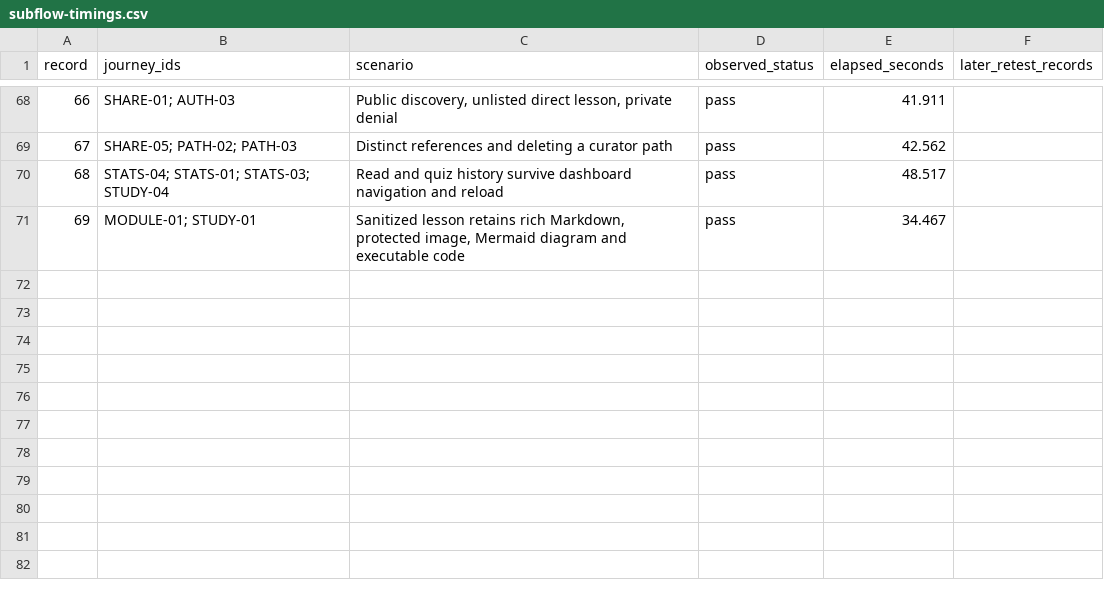
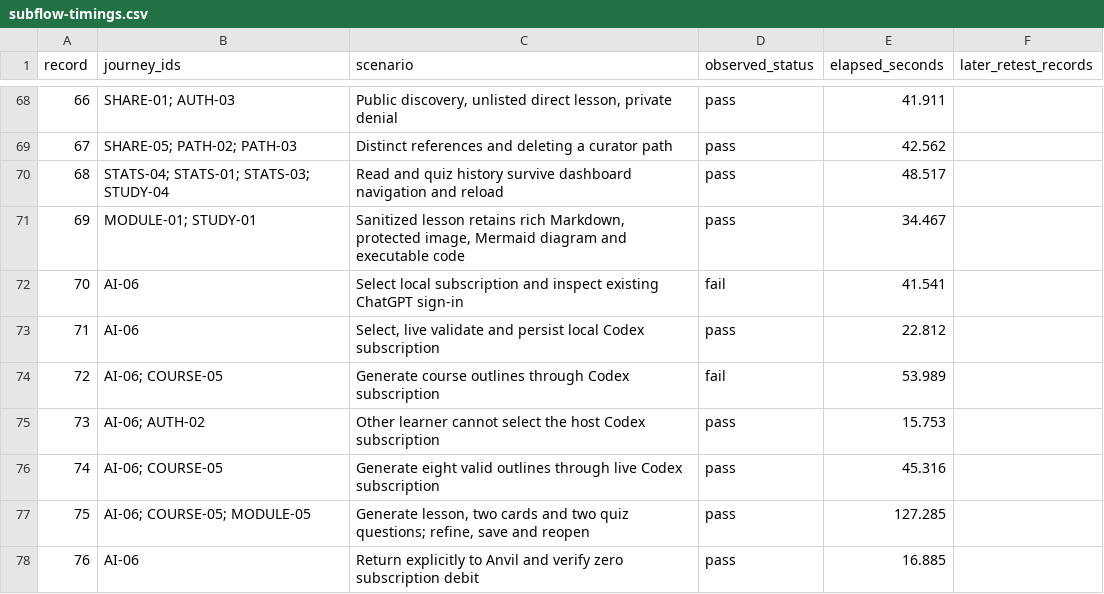
Before and after one commit to fakoli/coursekind, a CSV file: docs/audits/2026-10-26/subflow-timings.csv, drawn as a sheet; only a part is shown, gaps mark what is left out; the diff names each change by its address in the sheet, - before the commit and + after, or states it on an @@ line.

Commit message:
docs: record live Codex subscription journey and repaired failures

```diff
--- a/docs/audits/2026-10-26/subflow-timings.csv
+++ b/docs/audits/2026-10-26/subflow-timings.csv
+row 72: 70 | AI-06 | Select local subscription and inspect existing ChatGPT sign-in | fail | 41.541
+row 73: 71 | AI-06 | Select, live validate and persist local Codex subscription | pass | 22.812
+row 74: 72 | AI-06; COURSE-05 | Generate course outlines through Codex subscription | fail | 53.989
+row 75: 73 | AI-06; AUTH-02 | Other learner cannot select the host Codex subscription | pass | 15.753
+row 76: 74 | AI-06; COURSE-05 | Generate eight valid outlines through live Codex subscription | pass | 45.316
+row 77: 75 | AI-06; COURSE-05; MODULE-05 | Generate lesson, two cards and two quiz questions; refine, save and reopen | pass | 127.285
+row 78: 76 | AI-06 | Return explicitly to Anvil and verify zero subscription debit | pass | 16.885
```
Also changed, not shown: 6 other files.
